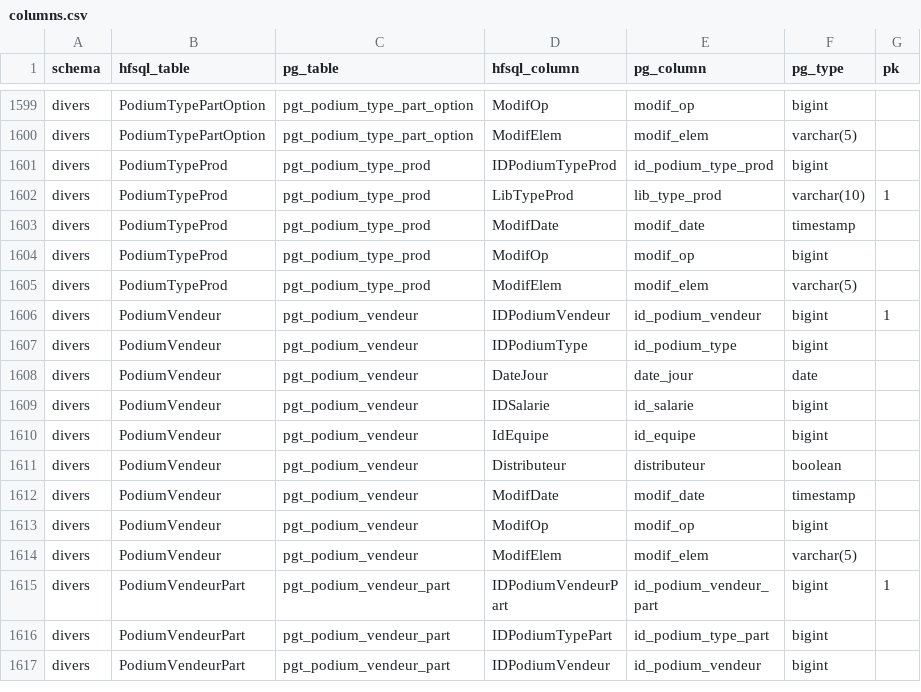
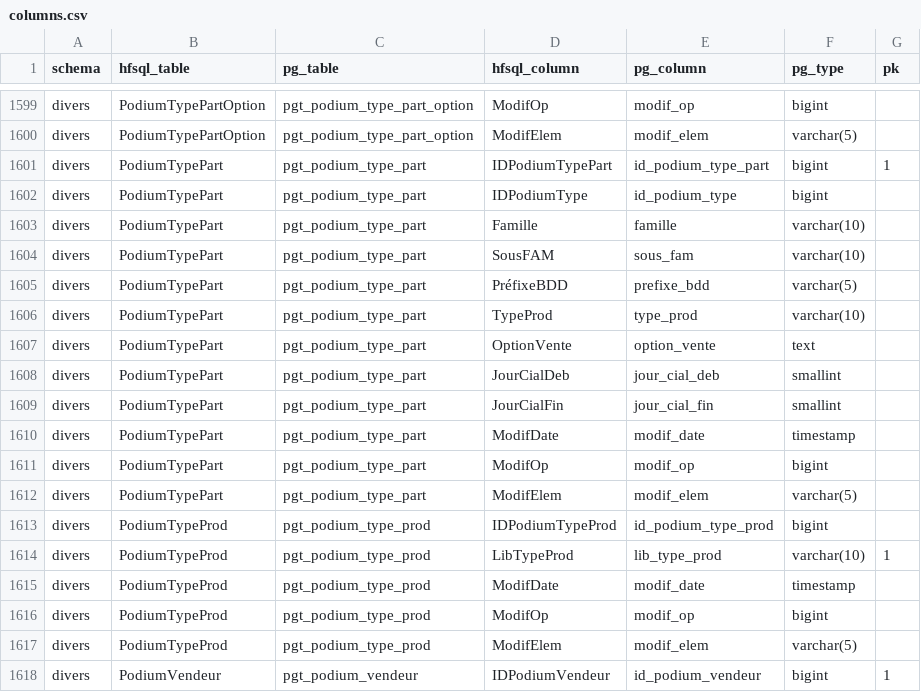
Before and after one commit to AudreyL59/Omaya, a CSV file: migration/mapping/columns.csv, drawn as a sheet; only a part is shown, gaps mark what is left out; the shorter side is filled out with more unchanged rows.

Commit message:
chore(migration): SymmetricDS - ajoute divers.pgt_podium_type_part
Nouvelle table Fen_GestionPodium creee interne + OVH (cf. Table
PodiumTypePart.xlsx). Ajout dans le mapping columns.csv + regeneration
sym_triggers.sql.

## Colonnes

- id_podium_type_part BIGSERIAL PK
- id_podium_type BIGINT
- famille VARCHAR(10)
- sous_fam VARCHAR(10)
- prefixe_bdd VARCHAR(5)
- type_prod VARCHAR(10)
- option_vente TEXT
- jour_cial_deb SMALLINT
- jour_cial_fin SMALLINT
- modif_date TIMESTAMP
- modif_op BIGINT
- modif_elem VARCHAR(5)

## SymmetricDS

Canal 'erp_data' (pas de bytea), routeur 'erp2erp' bi-directionnel
avec resolution de conflits sur modif_date (newer_wins).

Total : 300 tables (etait 299).

## Action requise sur le serveur interne

Apres pull du repo, executer :

    psql -f migration/symmetricds/sym_triggers.sql
    symadmin --engine erp-interne sync-triggers

Le 2eme reload cree les DB triggers de capture sur la nouvelle table
(sync bi-directionnel toutes les 5s vers OVH). Aucun redemarrage
SymmetricDS necessaire.

```diff
--- a/migration/mapping/columns.csv
+++ b/migration/mapping/columns.csv
@@ -1600,2 +1600,14 @@ divers,PodiumTypePartOption,pgt_podium_type_part_option,ModifOp,modif_op,bigint,
 divers,PodiumTypePartOption,pgt_podium_type_part_option,ModifElem,modif_elem,varchar(5),
+divers,PodiumTypePart,pgt_podium_type_part,IDPodiumTypePart,id_podium_type_part,bigint,1
+divers,PodiumTypePart,pgt_podium_type_part,IDPodiumType,id_podium_type,bigint,
+divers,PodiumTypePart,pgt_podium_type_part,Famille,famille,varchar(10),
+divers,PodiumTypePart,pgt_podium_type_part,SousFAM,sous_fam,varchar(10),
+divers,PodiumTypePart,pgt_podium_type_part,PréfixeBDD,prefixe_bdd,varchar(5),
+divers,PodiumTypePart,pgt_podium_type_part,TypeProd,type_prod,varchar(10),
+divers,PodiumTypePart,pgt_podium_type_part,OptionVente,option_vente,text,
+divers,PodiumTypePart,pgt_podium_type_part,JourCialDeb,jour_cial_deb,smallint,
+divers,PodiumTypePart,pgt_podium_type_part,JourCialFin,jour_cial_fin,smallint,
+divers,PodiumTypePart,pgt_podium_type_part,ModifDate,modif_date,timestamp,
+divers,PodiumTypePart,pgt_podium_type_part,ModifOp,modif_op,bigint,
+divers,PodiumTypePart,pgt_podium_type_part,ModifElem,modif_elem,varchar(5),
 divers,PodiumTypeProd,pgt_podium_type_prod,IDPodiumTypeProd,id_podium_type_prod,bigint,
```
Also changed, not shown: 1 other file.
